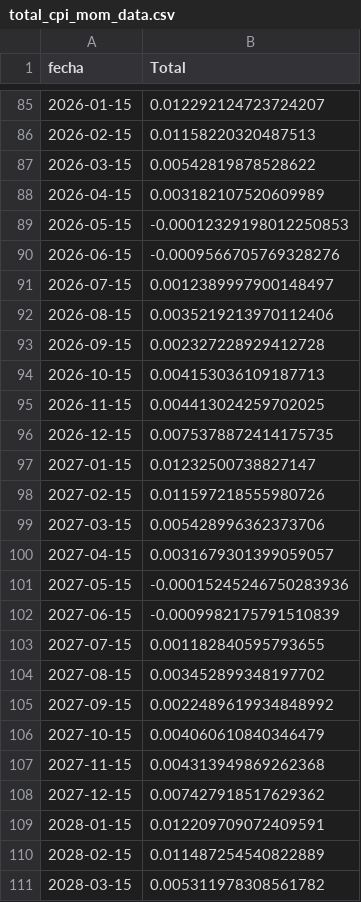
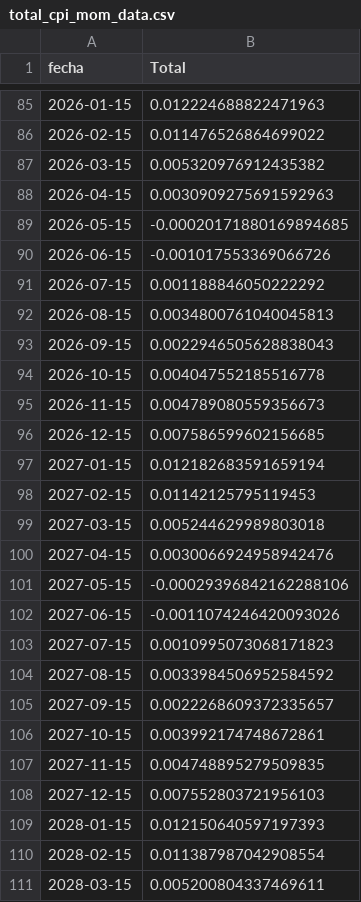
Before and after one commit to avelezX/wpages, a CSV file: total_cpi_mom_data.csv, drawn as a sheet; only a part is shown, gaps mark what is left out; the diff covers the shown part only.

```diff
--- a/total_cpi_mom_data.csv
+++ b/total_cpi_mom_data.csv
@@ -85,27 +85,27 @@ fecha,Total
-2026-01-15,0.012292124723724207
-2026-02-15,0.01158220320487513
-2026-03-15,0.00542819878528622
-2026-04-15,0.003182107520609989
-2026-05-15,-0.00012329198012250853
-2026-06-15,-0.0009566705769328276
-2026-07-15,0.0012389997900148497
-2026-08-15,0.0035219213970112406
-2026-09-15,0.002327228929412728
-2026-10-15,0.004153036109187713
-2026-11-15,0.004413024259702025
-2026-12-15,0.0075378872414175735
-2027-01-15,0.01232500738827147
-2027-02-15,0.011597218555980726
-2027-03-15,0.005428996362373706
-2027-04-15,0.0031679301399059057
-2027-05-15,-0.00015245246750283936
-2027-06-15,-0.0009982175791510839
-2027-07-15,0.001182840595793655
-2027-08-15,0.003452899348197702
-2027-09-15,0.0022489619934848992
-2027-10-15,0.004060610840346479
-2027-11-15,0.004313949869262368
-2027-12-15,0.007427918517629362
-2028-01-15,0.012209709072409591
-2028-02-15,0.011487254540822889
-2028-03-15,0.005311978308561782
+2026-01-15,0.012224688822471963
+2026-02-15,0.011476526864699022
+2026-03-15,0.005320976912435382
+2026-04-15,0.0030909275691592963
+2026-05-15,-0.00020171880169894685
+2026-06-15,-0.001017553369066726
+2026-07-15,0.001188846050222292
+2026-08-15,0.0034800761040045813
+2026-09-15,0.0022946505628838043
+2026-10-15,0.004047552185516778
+2026-11-15,0.004789080559356673
+2026-12-15,0.007586599602156685
+2027-01-15,0.012182683591659194
+2027-02-15,0.01142125795119453
+2027-03-15,0.005244629989803018
+2027-04-15,0.0030066924958942476
+2027-05-15,-0.00029396842162288106
+2027-06-15,-0.0011074246420093026
+2027-07-15,0.0010995073068171823
+2027-08-15,0.0033984506952584592
+2027-09-15,0.0022268609372335657
+2027-10-15,0.003992174748672861
+2027-11-15,0.004748895279509835
+2027-12-15,0.007552803721956103
+2028-01-15,0.012150640597197393
+2028-02-15,0.011387987042908554
+2028-03-15,0.005200804337469611
```
Also changed, not shown: 94 edited cells elsewhere in this file, total_cpi_yoy_data.csv, uvr_.csv, 15 other files.
